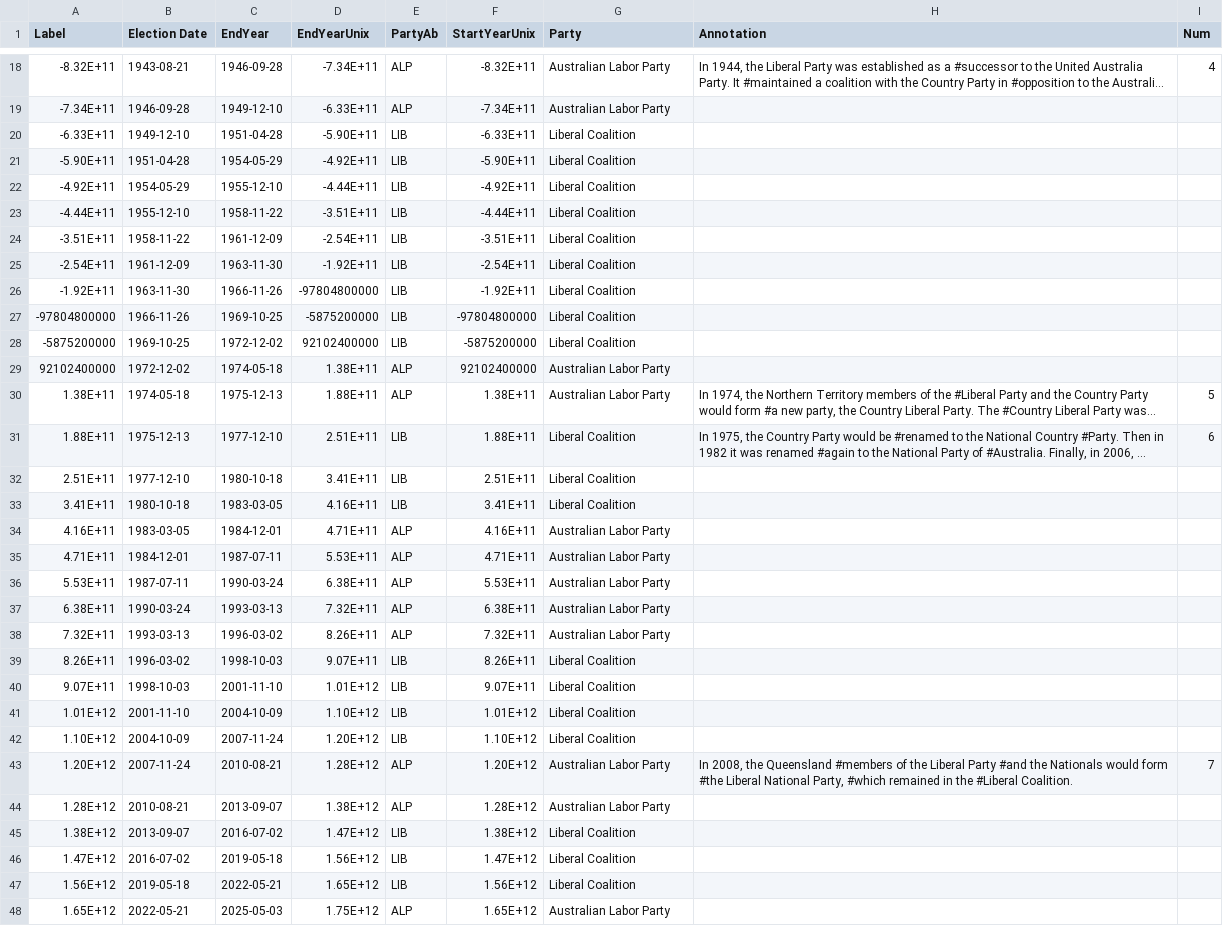
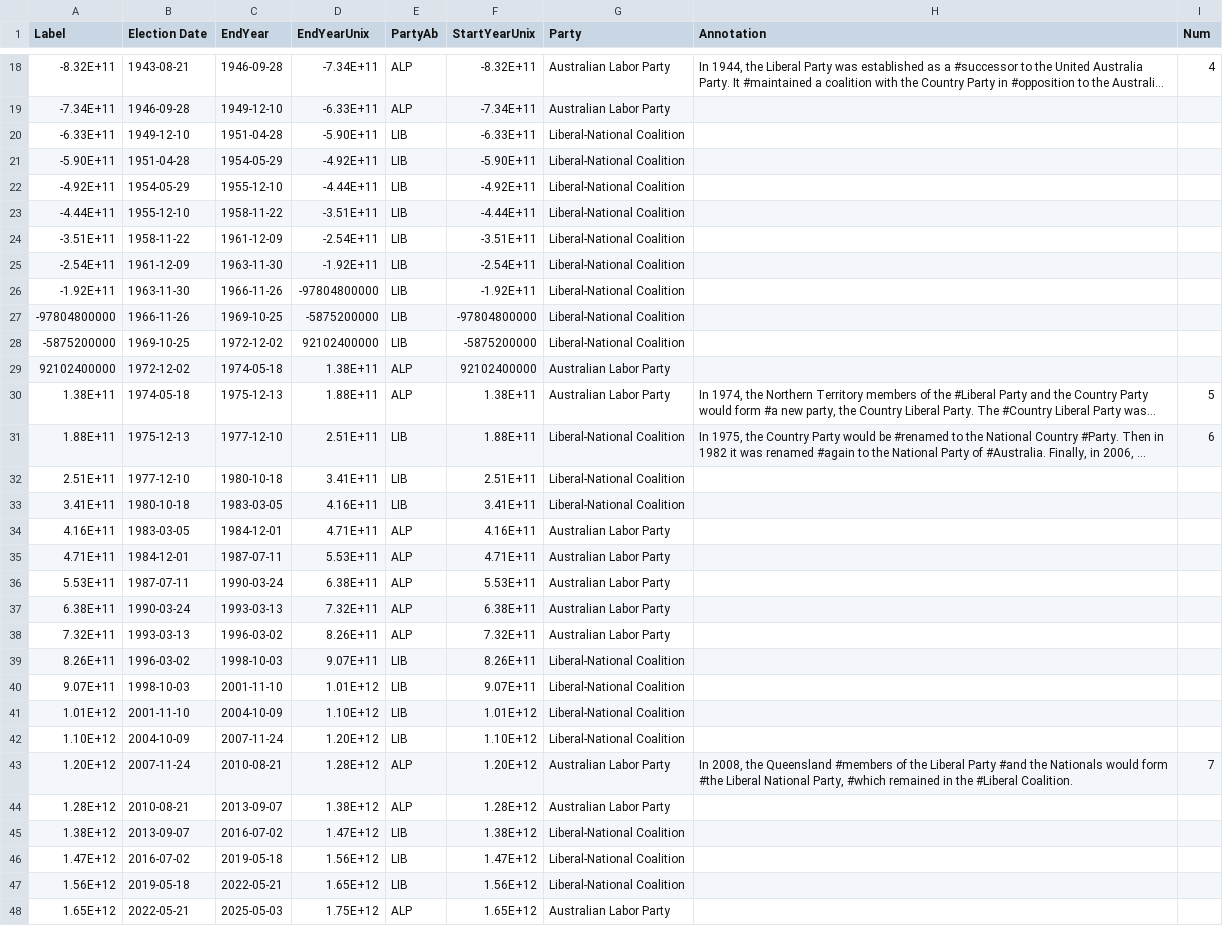
Before and after one commit to egal0026-ui/FIT2179, a CSV file: Data/ElectionWinners.csv, drawn as a sheet; only a part is shown, gaps mark what is left out; long unchanged cells end in …; the diff covers the shown part only; the diff names each change by its address in the sheet, - before the commit and + after, or states it on an @@ line.

```diff
--- a/Data/ElectionWinners.csv
+++ b/Data/ElectionWinners.csv
-G20:G28 (Party): Liberal Coalition
+G20:G28 (Party): Liberal-National Coalition
-G31:G33 (Party): Liberal Coalition
+G31:G33 (Party): Liberal-National Coalition
-G39:G42 (Party): Liberal Coalition
+G39:G42 (Party): Liberal-National Coalition
-G45:G47 (Party): Liberal Coalition
+G45:G47 (Party): Liberal-National Coalition
```
Also changed, not shown: 1 edited cell elsewhere in this file, Data/HouseSeats2025.csv, Data/HouseSeatsByState.csv, 4 other files.
